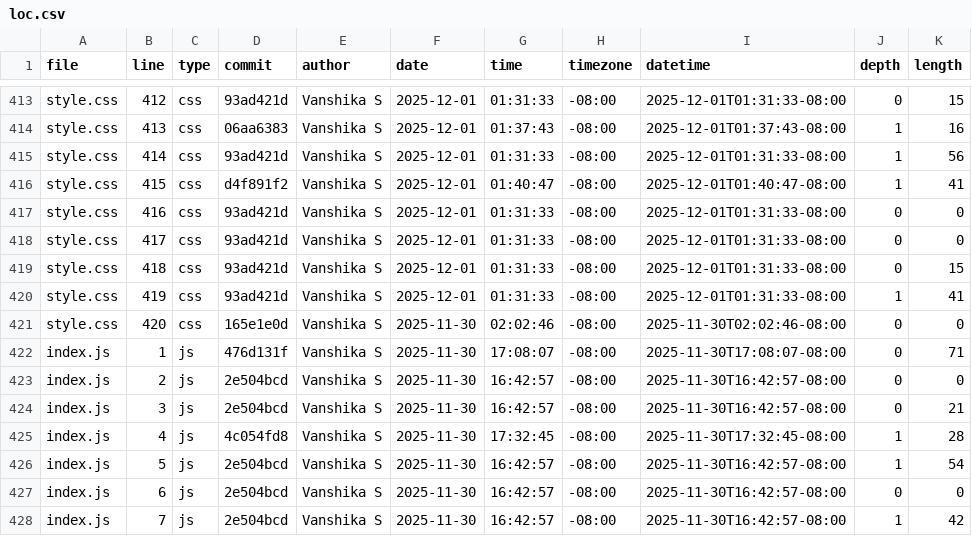
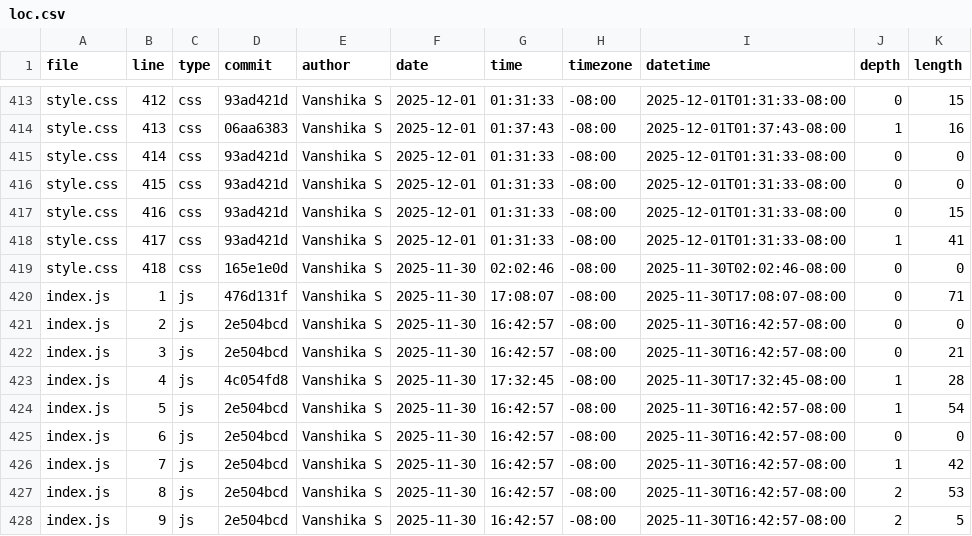
Before and after one commit to vanshika-s/portfolio, a CSV file: meta/loc.csv, drawn as a sheet; only a part is shown, gaps mark what is left out; the shorter side is filled out with more unchanged rows.

```diff
--- a/meta/loc.csv
+++ b/meta/loc.csv
@@ -414,9 +414,7 @@ style.css,412,css,93ad421d,Vanshika S,2025-12-01,01:31:33,-08:00,2025-12-01T01:3
 style.css,413,css,06aa6383,Vanshika S,2025-12-01,01:37:43,-08:00,2025-12-01T01:37:43-08:00,1,16
-style.css,414,css,93ad421d,Vanshika S,2025-12-01,01:31:33,-08:00,2025-12-01T01:31:33-08:00,1,56
-style.css,415,css,d4f891f2,Vanshika S,2025-12-01,01:40:47,-08:00,2025-12-01T01:40:47-08:00,1,41
-style.css,416,css,93ad421d,Vanshika S,2025-12-01,01:31:33,-08:00,2025-12-01T01:31:33-08:00,0,0
-style.css,417,css,93ad421d,Vanshika S,2025-12-01,01:31:33,-08:00,2025-12-01T01:31:33-08:00,0,0
-style.css,418,css,93ad421d,Vanshika S,2025-12-01,01:31:33,-08:00,2025-12-01T01:31:33-08:00,0,15
-style.css,419,css,93ad421d,Vanshika S,2025-12-01,01:31:33,-08:00,2025-12-01T01:31:33-08:00,1,41
-style.css,420,css,165e1e0d,Vanshika S,2025-11-30,02:02:46,-08:00,2025-11-30T02:02:46-08:00,0,0
+style.css,414,css,93ad421d,Vanshika S,2025-12-01,01:31:33,-08:00,2025-12-01T01:31:33-08:00,0,0
+style.css,415,css,93ad421d,Vanshika S,2025-12-01,01:31:33,-08:00,2025-12-01T01:31:33-08:00,0,0
+style.css,416,css,93ad421d,Vanshika S,2025-12-01,01:31:33,-08:00,2025-12-01T01:31:33-08:00,0,15
+style.css,417,css,93ad421d,Vanshika S,2025-12-01,01:31:33,-08:00,2025-12-01T01:31:33-08:00,1,41
+style.css,418,css,165e1e0d,Vanshika S,2025-11-30,02:02:46,-08:00,2025-11-30T02:02:46-08:00,0,0
 index.js,1,js,476d131f,Vanshika S,2025-11-30,17:08:07,-08:00,2025-11-30T17:08:07-08:00,0,71
```
Also changed, not shown: 1 other file.
